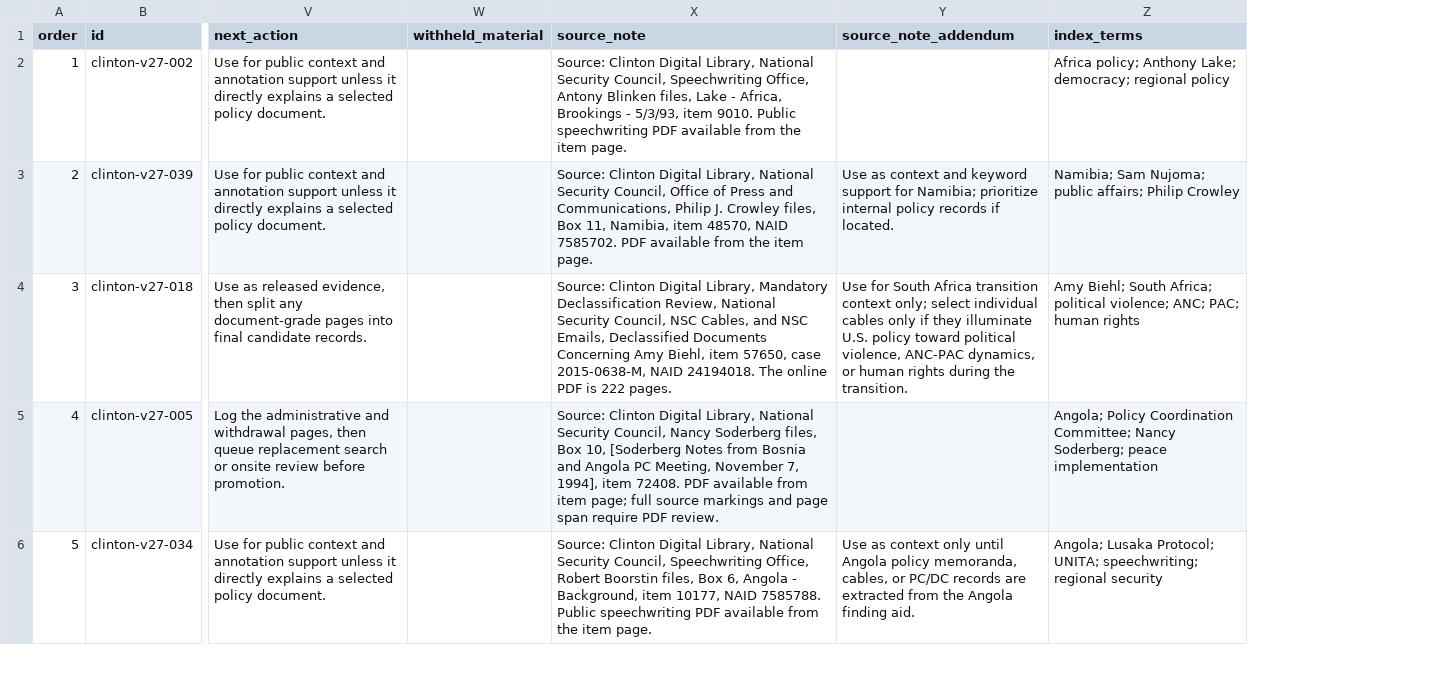
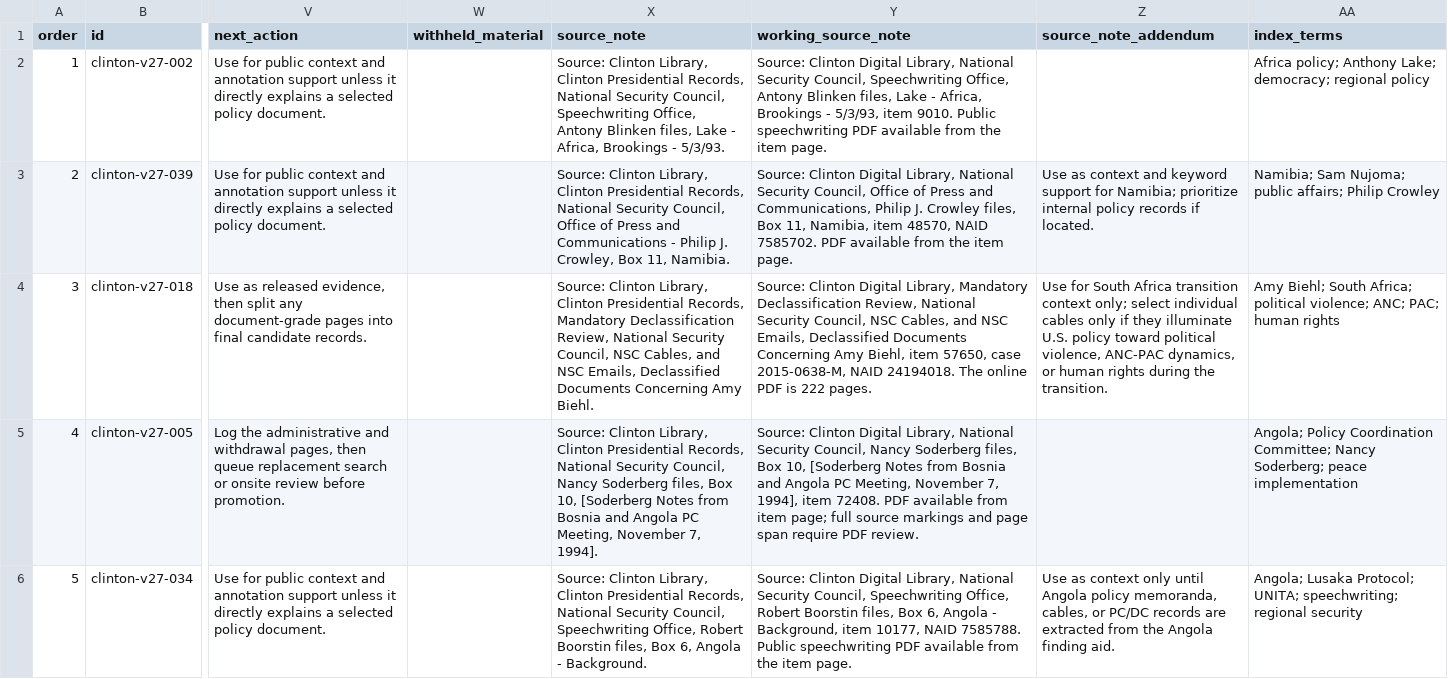
Before and after one commit to therealjameswilson/Clinton-South-and-Southern-Africa, a CSV file: data/declassified-chronology.csv, drawn as a sheet; only a part is shown, gaps mark what is left out; addresses are those after the commit; the diff names each change by its address in the sheet, - before the commit and + after, or states it on an @@ line.

Commit message:
Use FRUS-style source notes

```diff
--- a/data/declassified-chronology.csv
+++ b/data/declassified-chronology.csv
+column X (source_note), rows 2-6: Source: Clinton Library, Clinton Presidential Records, National Security Council, Speechwriting Office, Antony Blinken files, Lake - Africa, Brookings - 5/3/93. | Source: Clinton Library, Clinton Presidential Records, National Security Council, Office of Press and Communications - Philip J. Crowley, Box 11, Namibia. | Source: Clinton Library, Clinton Presidential Records, Mandatory Declassification Review, National Security Council, NSC Cables, and NSC Emails, Declassified Documents Concerning Amy Biehl. | Source: Clinton Library, Clinton Presidential Records, National Security Council, Nancy Soderberg files, Box 10, [Soderberg Notes from Bosnia and Angola PC Meeting, November 7, 1994]. | Source: Clinton Library, Clinton Presidential Records, National Security Council, Speechwriting Office, Robert Boorstin files, Box 6, Angola - Background.
-Y1: source_note
+Y1: working_source_note
```
Also changed, not shown: data/compiler-docket.csv, data/reading-room-pull-queue.csv, 14 other files.
